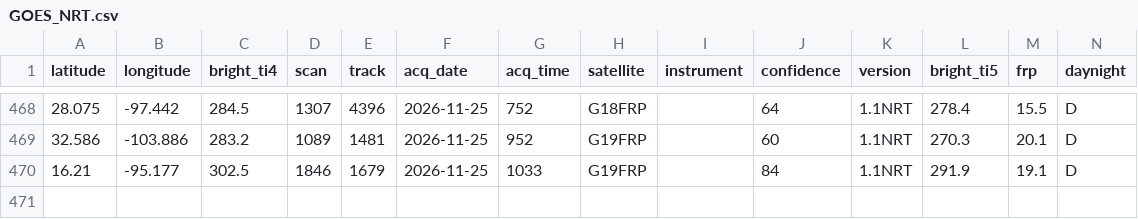
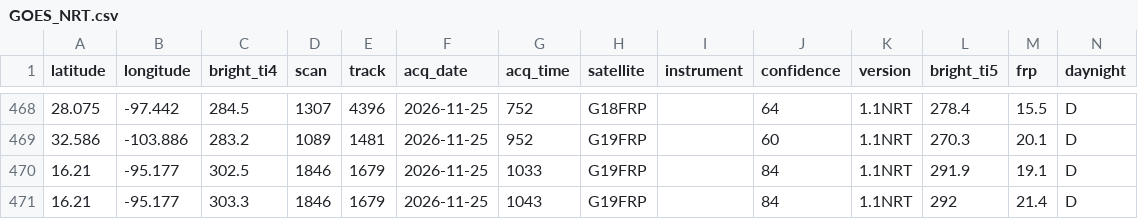
Before and after one commit to LopezRod777/mexico-fire-record, a CSV file: data/live/raw/GOES_NRT.csv, drawn as a sheet; only a part is shown, gaps mark what is left out; the diff names each change by its address in the sheet, - before the commit and + after, or states it on an @@ line.

```diff
--- a/data/live/raw/GOES_NRT.csv
+++ b/data/live/raw/GOES_NRT.csv
+row 471: 16.21 | -95.177 | 303.3 | 1846 | 1679 | 2026-11-25 | 1043 | G19FRP |  | 84 | 1.1NRT | 292 | 21.4 | D
```
Also changed, not shown: 2 other files.
